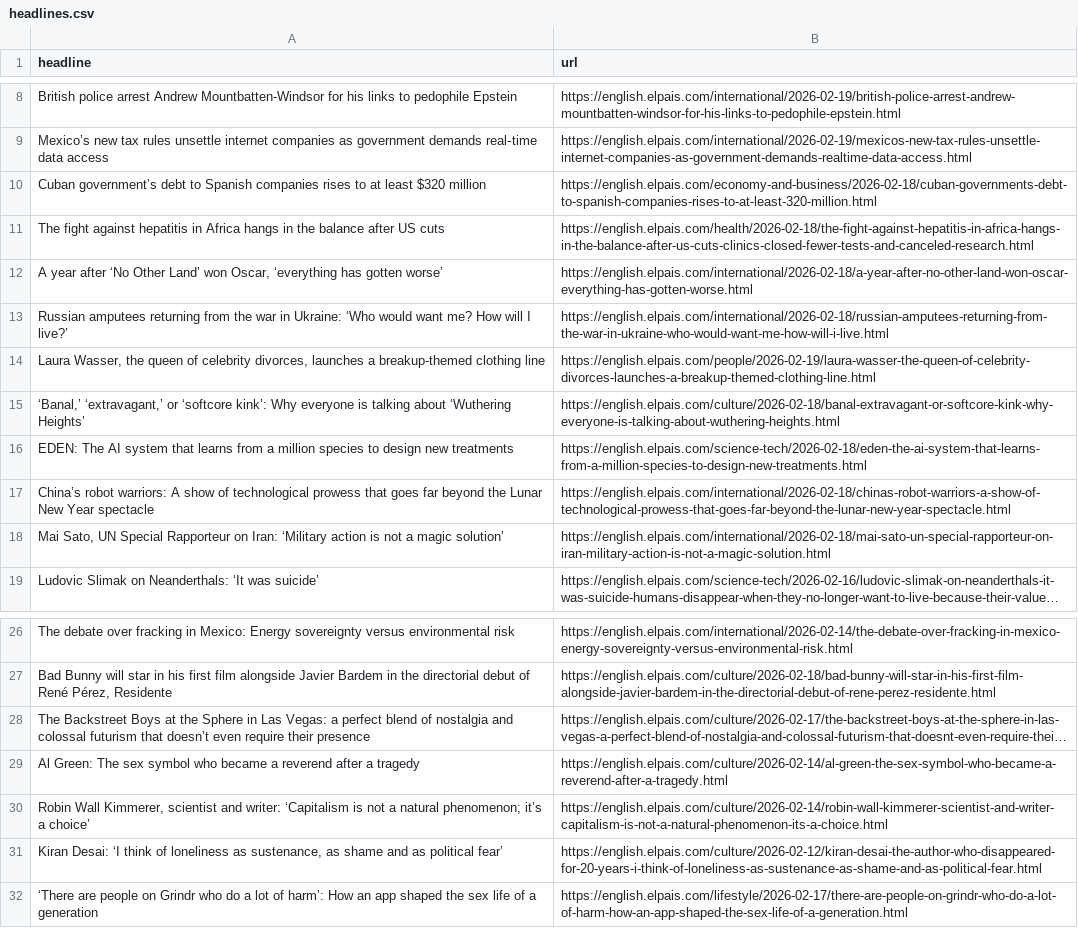
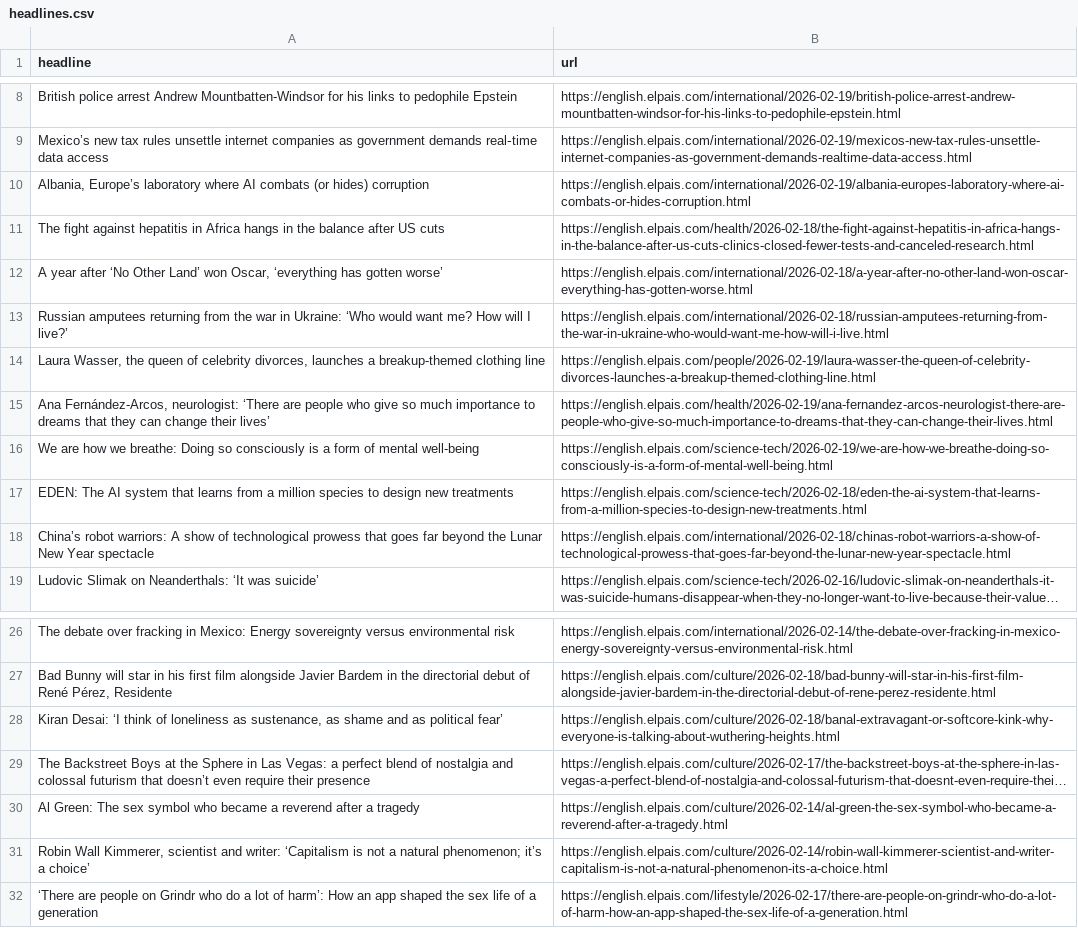
Before and after one commit to dimitriselaf/el-pais-autoscraper, a CSV file: headlines.csv, drawn as a sheet; only a part is shown, gaps mark what is left out; long unchanged cells end in …; removed rows and columns are numbered as before the commit, all else as after; the diff names each change by its address in the sheet, - before the commit and + after, or states it on an @@ line.

```diff
--- a/headlines.csv
+++ b/headlines.csv
-row 10: Cuban government’s debt to Spanish companies rises to at least $320 million | https://english.elpais.com/economy-and-business/2026-02-18/cuban-governments-debt-to-spanish-companies-rises-to-at-least-320-million.html
+row 10: Albania, Europe’s laboratory where AI combats (or hides) corruption | https://english.elpais.com/international/2026-02-19/albania-europes-laboratory-where-ai-combats-or-hides-corruption.html
-row 15: ‘Banal,’ ‘extravagant,’ or ‘softcore kink’: Why everyone is talking about ‘Wuthering Heights’ | https://english.elpais.com/culture/2026-02-18/banal-extravagant-or-softcore-kink-why-everyone-is-talking-about-wuthering-heights.html
+row 15: Ana Fernández-Arcos, neurologist: ‘There are people who give so much importance to dreams that they can change their lives’ | https://english.elpais.com/health/2026-02-19/ana-fernandez-arcos-neurologist-there-are-people-who-give-so-much-importance-to-dreams-that-they-can-change-their-lives.html
+row 16: We are how we breathe: Doing so consciously is a form of mental well-being | https://english.elpais.com/science-tech/2026-02-19/we-are-how-we-breathe-doing-so-consciously-is-a-form-of-mental-well-being.html
-row 18: Mai Sato, UN Special Rapporteur on Iran: ‘Military action is not a magic solution’ | https://english.elpais.com/international/2026-02-18/mai-sato-un-special-rapporteur-on-iran-military-action-is-not-a-magic-solution.html
+row 28: Kiran Desai: ‘I think of loneliness as sustenance, as shame and as political fear’ | https://english.elpais.com/culture/2026-02-18/banal-extravagant-or-softcore-kink-why-everyone-is-talking-about-wuthering-heights.html
-row 31: Kiran Desai: ‘I think of loneliness as sustenance, as shame and as political fear’ | https://english.elpais.com/culture/2026-02-12/kiran-desai-the-author-who-disappeared-for-20-years-i-think-of-loneliness-as-sustenance-as-shame-and-as-political-fear.html
```
